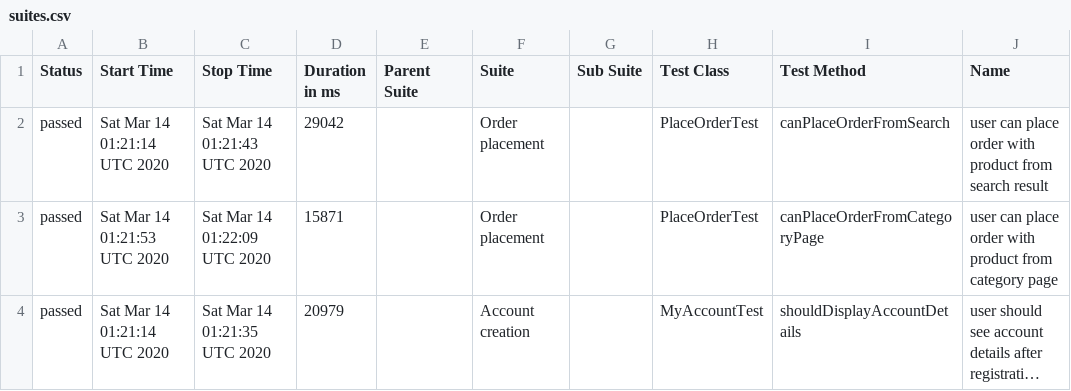
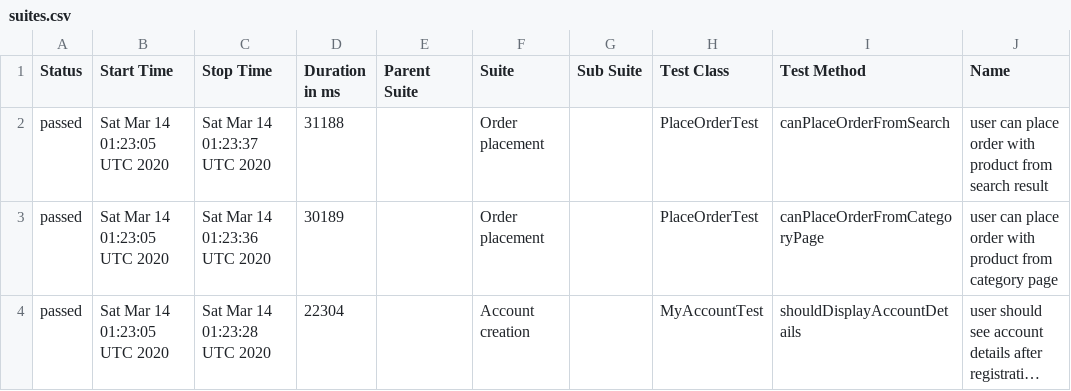
Before and after one commit to isandratskiy/automationpractice-github-actions-demo, a CSV file: data/suites.csv, drawn as a sheet; only a part is shown; long unchanged cells end in …; the diff names each change by its address in the sheet, - before the commit and + after, or states it on an @@ line.

```diff
--- a/data/suites.csv
+++ b/data/suites.csv
-B2 (Start Time): Sat Mar 14 01:21:14 UTC 2020
+B2 (Start Time): Sat Mar 14 01:23:05 UTC 2020
-C2 (Stop Time): Sat Mar 14 01:21:43 UTC 2020
+C2 (Stop Time): Sat Mar 14 01:23:37 UTC 2020
-D2 (Duration in ms): 29042
+D2 (Duration in ms): 31188
-B3 (Start Time): Sat Mar 14 01:21:53 UTC 2020
+B3 (Start Time): Sat Mar 14 01:23:05 UTC 2020
-C3 (Stop Time): Sat Mar 14 01:22:09 UTC 2020
+C3 (Stop Time): Sat Mar 14 01:23:36 UTC 2020
-D3 (Duration in ms): 15871
+D3 (Duration in ms): 30189
-B4 (Start Time): Sat Mar 14 01:21:14 UTC 2020
+B4 (Start Time): Sat Mar 14 01:23:05 UTC 2020
-C4 (Stop Time): Sat Mar 14 01:21:35 UTC 2020
+C4 (Stop Time): Sat Mar 14 01:23:28 UTC 2020
-D4 (Duration in ms): 20979
+D4 (Duration in ms): 22304
```
Also changed, not shown: 20 other files.
